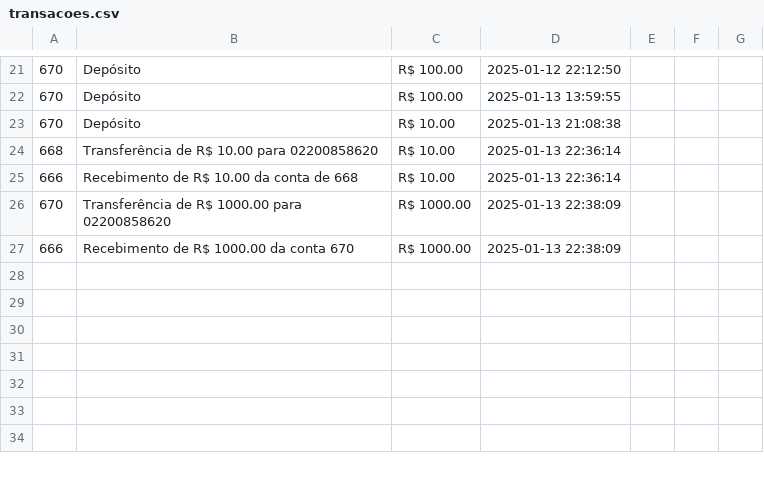
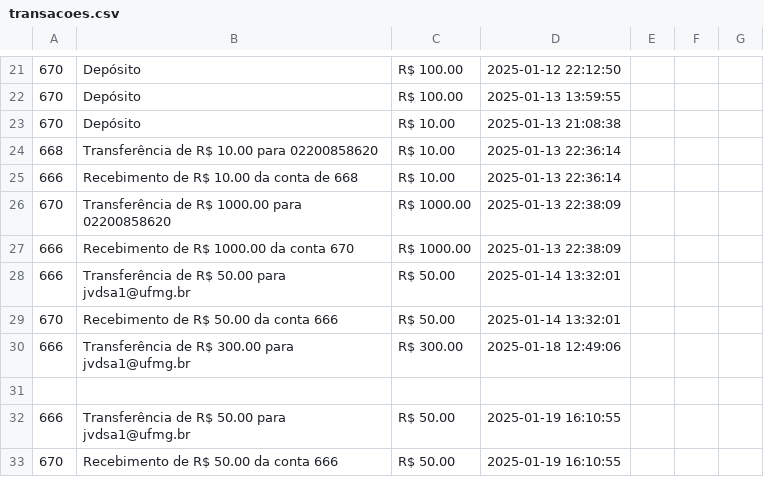
Before and after one commit to joaoalves31/ProjetoPOO, a CSV file: transacoes.csv, drawn as a sheet; only a part is shown, gaps mark what is left out; the diff names each change by its address in the sheet, - before the commit and + after, or states it on an @@ line.

```diff
--- a/transacoes.csv
+++ b/transacoes.csv
+row 28: 666 | Transferência de R$ 50.00 para jvdsa1@ufmg.br | R$ 50.00 | 2025-01-14 13:32:01
+row 29: 670 | Recebimento de R$ 50.00 da conta 666 | R$ 50.00 | 2025-01-14 13:32:01
+row 30: 666 | Transferência de R$ 300.00 para jvdsa1@ufmg.br | R$ 300.00 | 2025-01-18 12:49:06
+row 31: (empty)
+row 32: 666 | Transferência de R$ 50.00 para jvdsa1@ufmg.br | R$ 50.00 | 2025-01-19 16:10:55
+row 33: 670 | Recebimento de R$ 50.00 da conta 666 | R$ 50.00 | 2025-01-19 16:10:55
```
Also changed, not shown: 5 other files.
